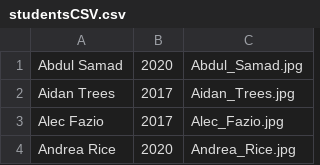
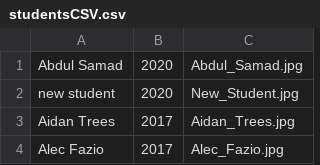
Before and after one commit to maegan/maegan.github.io-touchscreen, a CSV file: CSV/studentsCSV.csv, drawn as a sheet; only a part is shown; the shorter side is filled out with more unchanged rows; the diff names each change by its address in the sheet, - before the commit and + after, or states it on an @@ line.

Commit message:
cleaning up
deleted extra files and added students to another

```diff
--- a/CSV/studentsCSV.csv
+++ b/CSV/studentsCSV.csv
+row 2: new student | 2020 | New_Student.jpg
```
Also changed, not shown: 2 other files.
